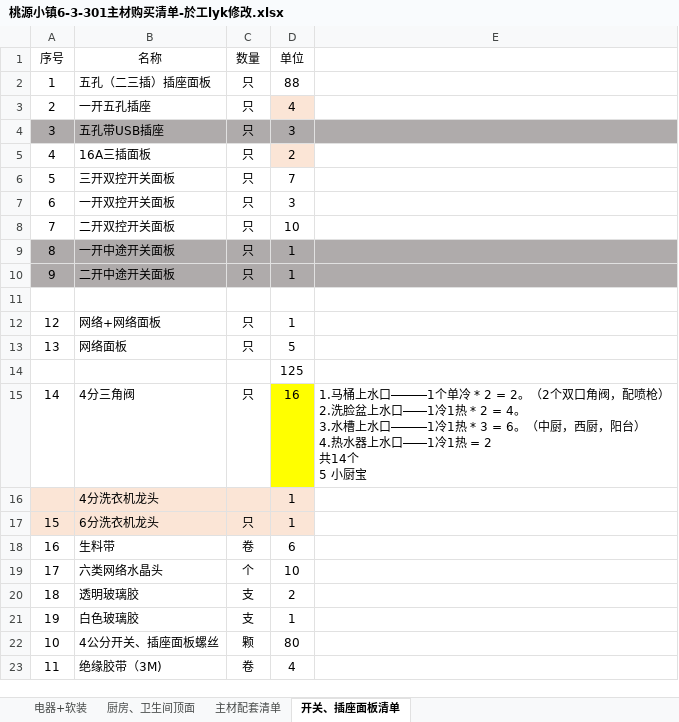
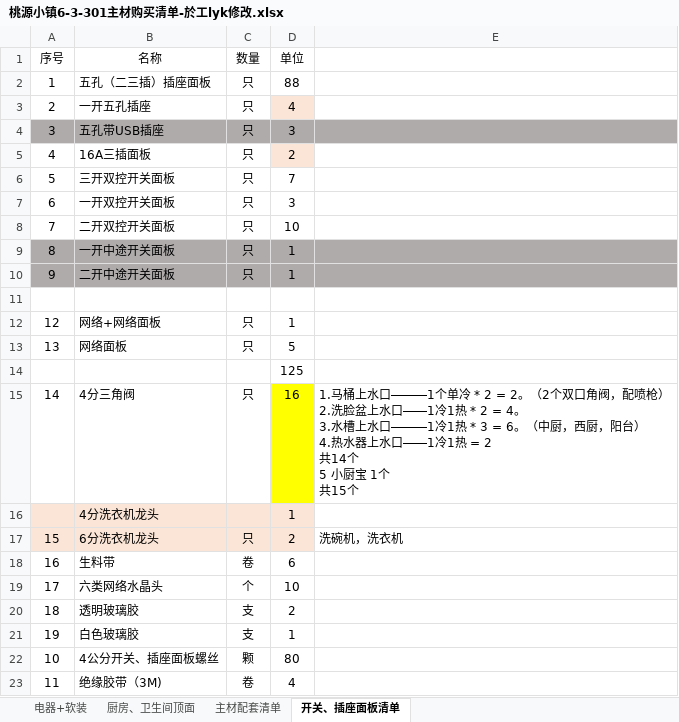
Before and after one commit to CatherineLiyuankun/Indoor-Decoration-Knowlege, an Excel workbook: 装修中期/桃源小镇6-3-301主材购买清单-於工lyk修改.xlsx, sheet 开关、插座面板清单, drawn as a sheet; values as stored, in another font and other column widths than the file's, no borders; ↵ is a line break in a cell; the diff names each change by its address in the sheet, - before the commit and + after, or states it on an @@ line.

Commit message:
角阀

```diff
--- a/装修中期/桃源小镇6-3-301主材购买清单-於工lyk修改.xlsx (sheet 开关、插座面板清单)
+++ b/装修中期/桃源小镇6-3-301主材购买清单-於工lyk修改.xlsx (sheet 开关、插座面板清单)
-E15: …5 小厨宝
+E15: …5 小厨宝 1个 ↵ 共15个
-D17 (单位): 1
+D17 (单位): 2
-E17: (empty)
+E17: 洗碗机，洗衣机
```
